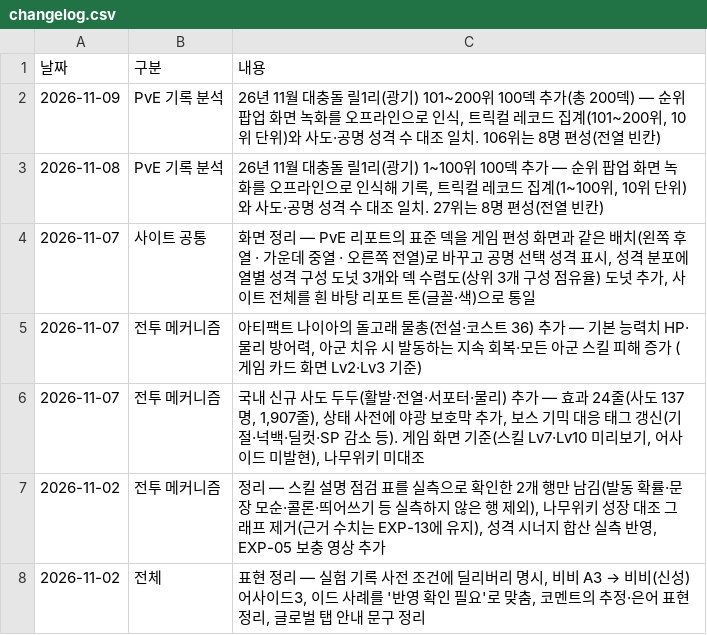
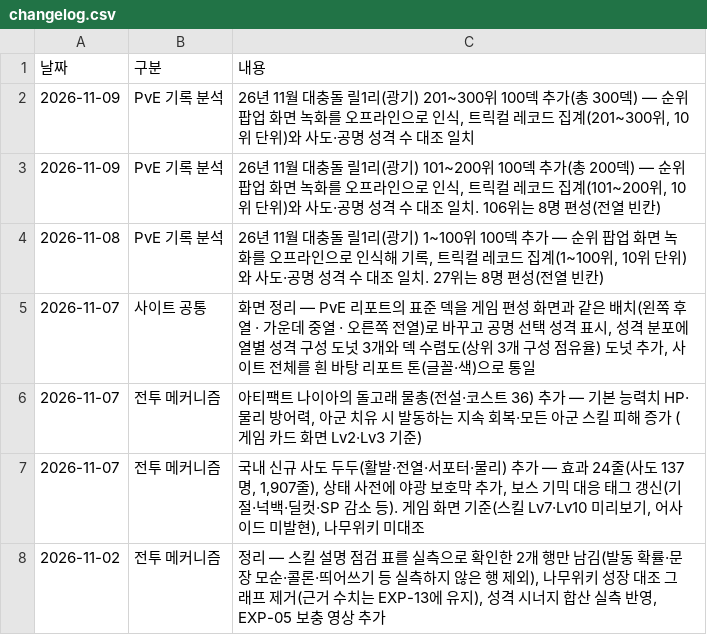
Before and after one commit to gasumii/trickcal-meta, a CSV file: data/changelog.csv, drawn as a sheet; only a part is shown; the shorter side is filled out with more unchanged rows.

```diff
--- a/data/changelog.csv
+++ b/data/changelog.csv
@@ -1,2 +1,3 @@
 날짜,구분,내용
+2026-11-09,PvE 기록 분석,"26년 11월 대충돌 릴1리(광기) 201~300위 100덱 추가(총 300덱) — 순위 팝업 화면 녹화를 오프라인으로 인식, 트릭컬 레코드 집계(201~300위, 10위 단위)와 사도·공명 성격 수 대조 일치"
 2026-11-09,PvE 기록 분석,"26년 11월 대충돌 릴1리(광기) 101~200위 100덱 추가(총 200덱) — 순위 팝업 화면 녹화를 오프라인으로 인식, 트릭컬 레코드 집계(101~200위, 10위 단위)와 사도·공명 성격 수 대조 일치. 106위는 8명 편성(전열 빈칸)"
```
Also changed, not shown: 1 other file.
